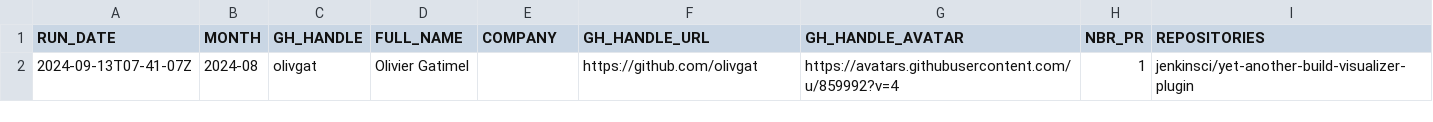
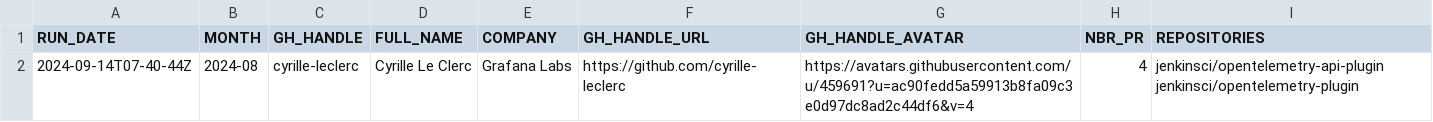
Before and after one commit to jmMeessen/jenkins-contribution-stats, a CSV file: data/honored_contributor.csv, drawn as a sheet; removed rows and columns are numbered as before the commit, all else as after; the diff names each change by its address in the sheet, - before the commit and + after, or states it on an @@ line.

```diff
--- a/data/honored_contributor.csv
+++ b/data/honored_contributor.csv
-row 2: 2024-09-13T07-41-07Z | 2024-08 | olivgat | Olivier Gatimel |  | https://github.com/olivgat | https://avatars.githubusercontent.com/u/859992?v=4 | 1 | jenkinsci/yet-another-build-visualizer-plugin
+row 2: 2024-09-14T07-40-44Z | 2024-08 | cyrille-leclerc | Cyrille Le Clerc | Grafana Labs | https://github.com/cyrille-leclerc | https://avatars.githubusercontent.com/u/459691?u=ac90fedd5a59913b8fa09c3e0d97dc8ad2c44df6&v=4 | 4 | jenkinsci/opentelemetry-api-plugin jenkinsci/opentelemetry-plugin
```
